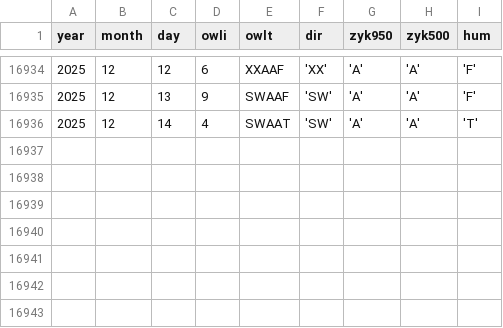
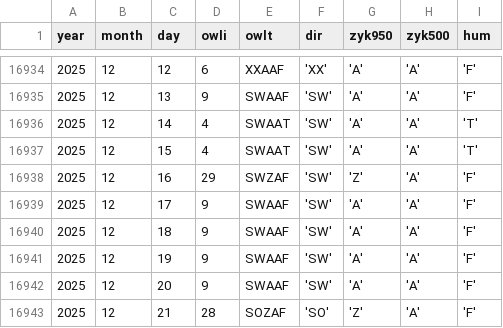
Before and after one commit to climdata/gwl, a CSV file: raw/dwd_gwl_daily.csv, drawn as a sheet; only a part is shown, gaps mark what is left out; the diff names each change by its address in the sheet, - before the commit and + after, or states it on an @@ line.

```diff
--- a/raw/dwd_gwl_daily.csv
+++ b/raw/dwd_gwl_daily.csv
+row 16937: 2025 | 12 | 15 | 4 | SWAAT | 'SW' | 'A' | 'A' | 'T'
+row 16938: 2025 | 12 | 16 | 29 | SWZAF | 'SW' | 'Z' | 'A' | 'F'
+row 16939: 2025 | 12 | 17 | 9 | SWAAF | 'SW' | 'A' | 'A' | 'F'
+row 16940: 2025 | 12 | 18 | 9 | SWAAF | 'SW' | 'A' | 'A' | 'F'
+row 16941: 2025 | 12 | 19 | 9 | SWAAF | 'SW' | 'A' | 'A' | 'F'
+row 16942: 2025 | 12 | 20 | 9 | SWAAF | 'SW' | 'A' | 'A' | 'F'
+row 16943: 2025 | 12 | 21 | 28 | SOZAF | 'SO' | 'Z' | 'A' | 'F'
```
Also changed, not shown: 3 other files.
